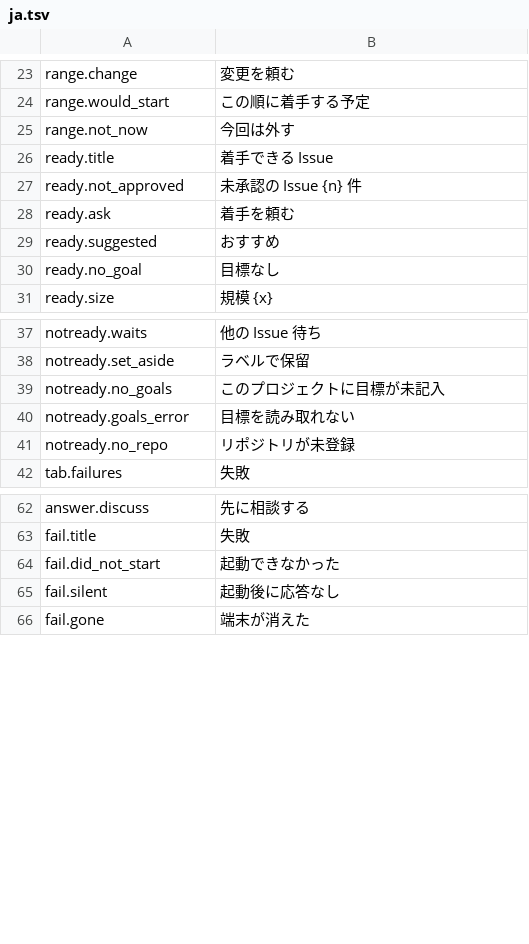
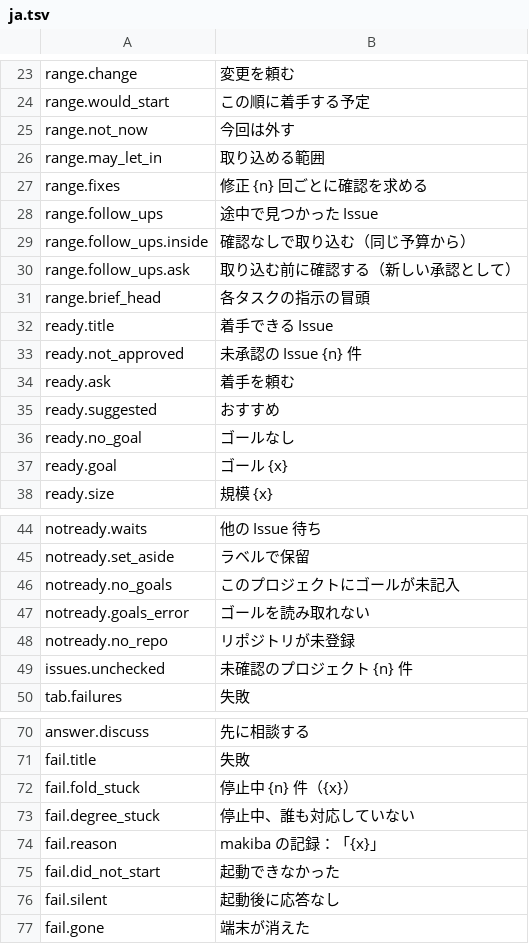
Before and after one commit to suisya-systems/makiba, a TSV file: roles/locale/screen/ja.tsv, drawn as a sheet; only a part is shown, gaps mark what is left out; the diff covers the shown part only.

```diff
--- a/roles/locale/screen/ja.tsv
+++ b/roles/locale/screen/ja.tsv
@@ -25,2 +25,8 @@ range.would_start	この順に着手する予定
 range.not_now	今回は外す
+range.may_let_in	取り込める範囲
+range.fixes	修正 {n} 回ごとに確認を求める
+range.follow_ups	途中で見つかった Issue
+range.follow_ups.inside	確認なしで取り込む（同じ予算から）
+range.follow_ups.ask	取り込む前に確認する（新しい承認として）
+range.brief_head	各タスクの指示の冒頭
 ready.title	着手できる Issue
@@ -29,3 +35,4 @@ ready.ask	着手を頼む
 ready.suggested	おすすめ
-ready.no_goal	目標なし
+ready.no_goal	ゴールなし
+ready.goal	ゴール {x}
 ready.size	規模 {x}
@@ -38,5 +45,6 @@ notready.waits	他の Issue 待ち
 notready.set_aside	ラベルで保留
-notready.no_goals	このプロジェクトに目標が未記入
-notready.goals_error	目標を読み取れない
+notready.no_goals	このプロジェクトにゴールが未記入
+notready.goals_error	ゴールを読み取れない
 notready.no_repo	リポジトリが未登録
+issues.unchecked	未確認のプロジェクト {n} 件
 tab.failures	失敗
@@ -63,2 +71,5 @@ answer.discuss	先に相談する
 fail.title	失敗
+fail.fold_stuck	停止中 {n} 件（{x}）
+fail.degree_stuck	停止中、誰も対応していない
+fail.reason	makiba の記録：「{x}」
 fail.did_not_start	起動できなかった
```
Also changed, not shown: 3 added rows elsewhere in this file, roles/locale/screen/en.tsv, 4 other files.
